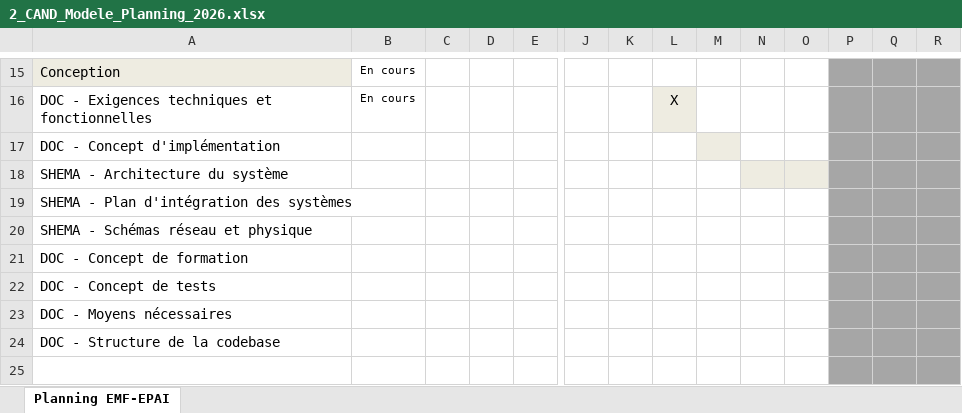
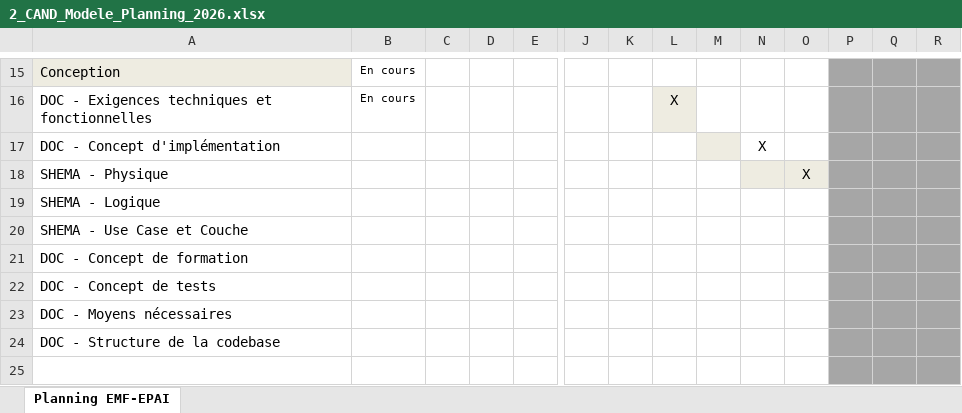
Before and after one commit to Lucielle-Voeffray/TPI-2026, an Excel workbook: Doc/2_CAND_Modele_Planning_2026.xlsx, sheet Planning EMF-EPAI, drawn as a sheet; only a part is shown, gaps mark what is left out; values as stored, in another font and other column widths than the file's, no borders; charts and pictures and conditional formats not drawn; removed rows and columns are numbered as before the commit, all else as after; rows hold the shown columns only; the diff names each change by its address in the sheet, - before the commit and + after, or states it on an @@ line.

```diff
--- a/Doc/2_CAND_Modele_Planning_2026.xlsx (sheet Planning EMF-EPAI)
+++ b/Doc/2_CAND_Modele_Planning_2026.xlsx (sheet Planning EMF-EPAI)
-N17: (empty)
+N17: X
-row 18: SHEMA - Architecture du système
+row 18: SHEMA - Physique |  |  |  |  |  |  |  |  |  | X
-A19: SHEMA - Plan d'intégration des systèmes
+A19: SHEMA - Logique
-A20: SHEMA - Schémas réseau et physique
+A20: SHEMA - Use Case et Couche
```
Also changed, not shown: Doc/3_CAND_Modele_Journal_2026.xlsx, 4 other files.
